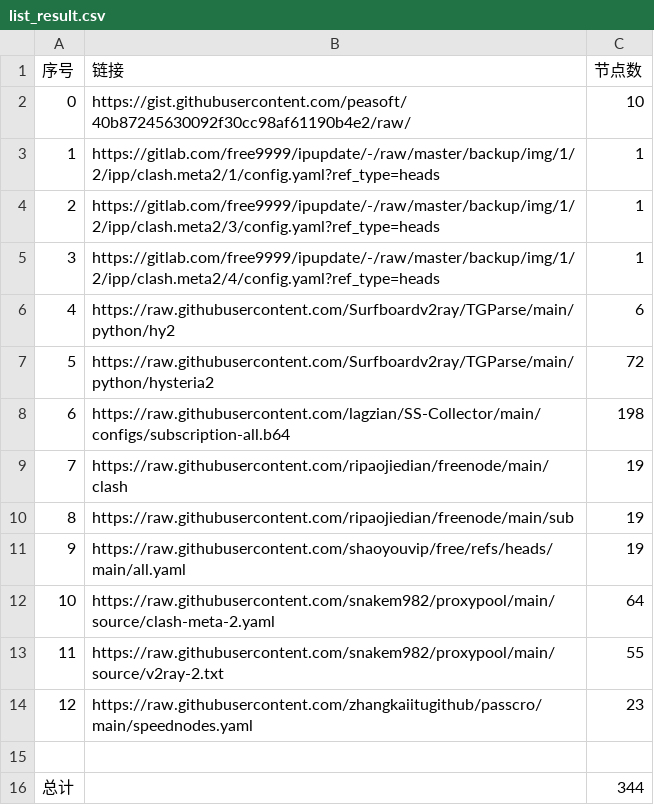
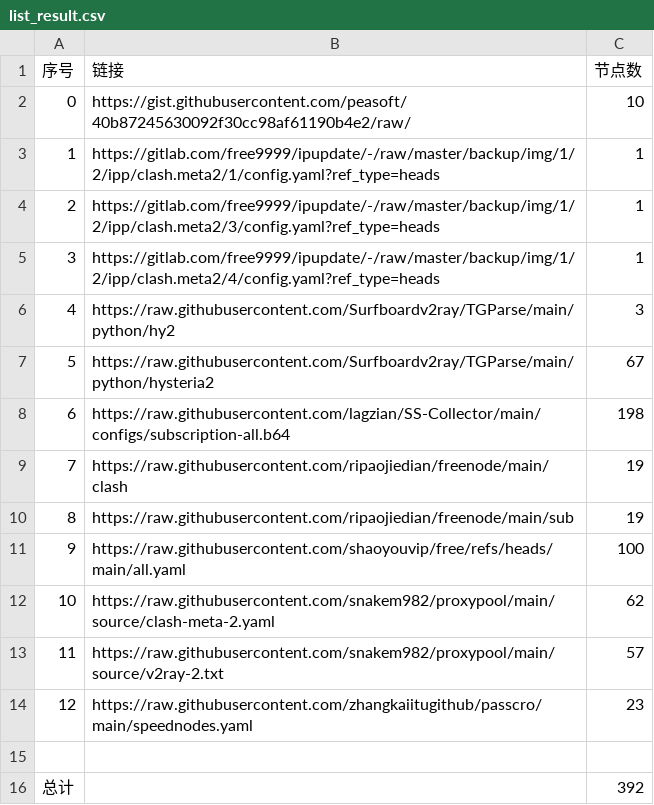
Before and after one commit to gm1008666/NoMoreWalls, a CSV file: list_result.csv, drawn as a sheet.

```diff
--- a/list_result.csv
+++ b/list_result.csv
@@ -5,4 +5,4 @@
 3,https://gitlab.com/free9999/ipupdate/-/raw/master/backup/img/1/2/ipp/clash.meta2/4/config.yaml?ref_type=heads,1
-4,https://raw.githubusercontent.com/Surfboardv2ray/TGParse/main/python/hy2,6
-5,https://raw.githubusercontent.com/Surfboardv2ray/TGParse/main/python/hysteria2,72
+4,https://raw.githubusercontent.com/Surfboardv2ray/TGParse/main/python/hy2,3
+5,https://raw.githubusercontent.com/Surfboardv2ray/TGParse/main/python/hysteria2,67
 6,https://raw.githubusercontent.com/lagzian/SS-Collector/main/configs/subscription-all.b64,198
@@ -10,7 +10,7 @@
 8,https://raw.githubusercontent.com/ripaojiedian/freenode/main/sub,19
-9,https://raw.githubusercontent.com/shaoyouvip/free/refs/heads/main/all.yaml,19
-10,https://raw.githubusercontent.com/snakem982/proxypool/main/source/clash-meta-2.yaml,64
-11,https://raw.githubusercontent.com/snakem982/proxypool/main/source/v2ray-2.txt,55
+9,https://raw.githubusercontent.com/shaoyouvip/free/refs/heads/main/all.yaml,100
+10,https://raw.githubusercontent.com/snakem982/proxypool/main/source/clash-meta-2.yaml,62
+11,https://raw.githubusercontent.com/snakem982/proxypool/main/source/v2ray-2.txt,57
 12,https://raw.githubusercontent.com/zhangkaiitugithub/passcro/main/speednodes.yaml,23
 
-总计,,344
+总计,,392
```
Also changed, not shown: 35 other files.
